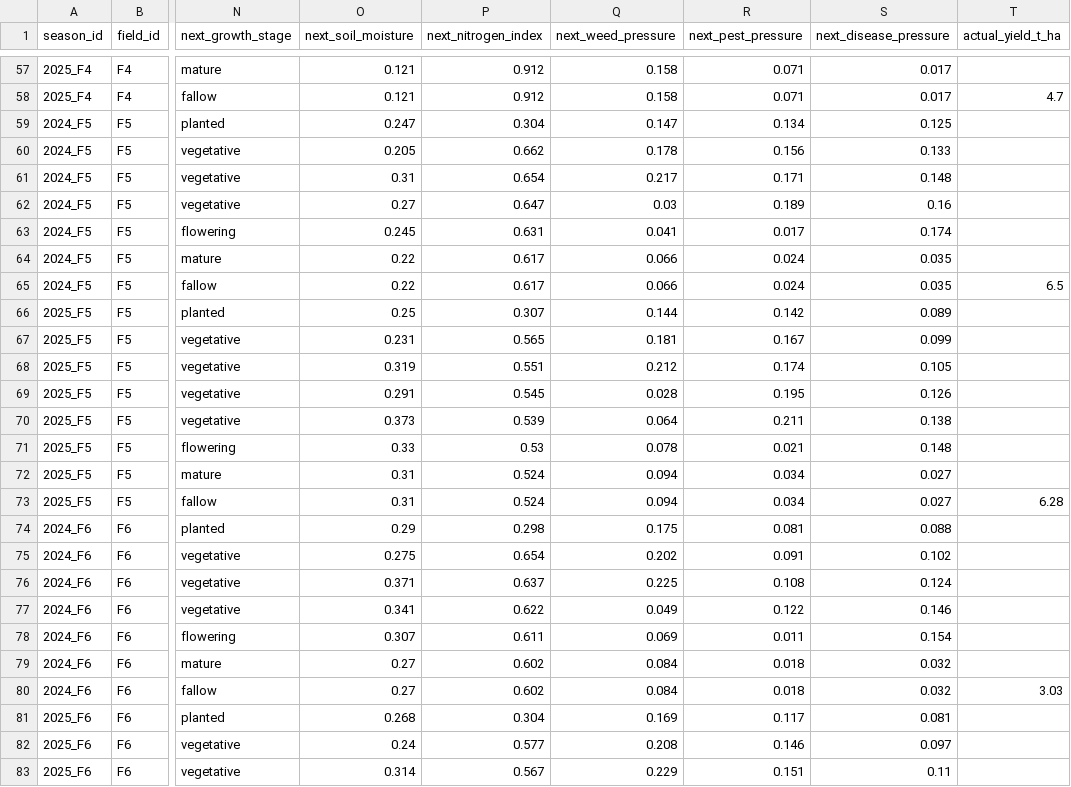
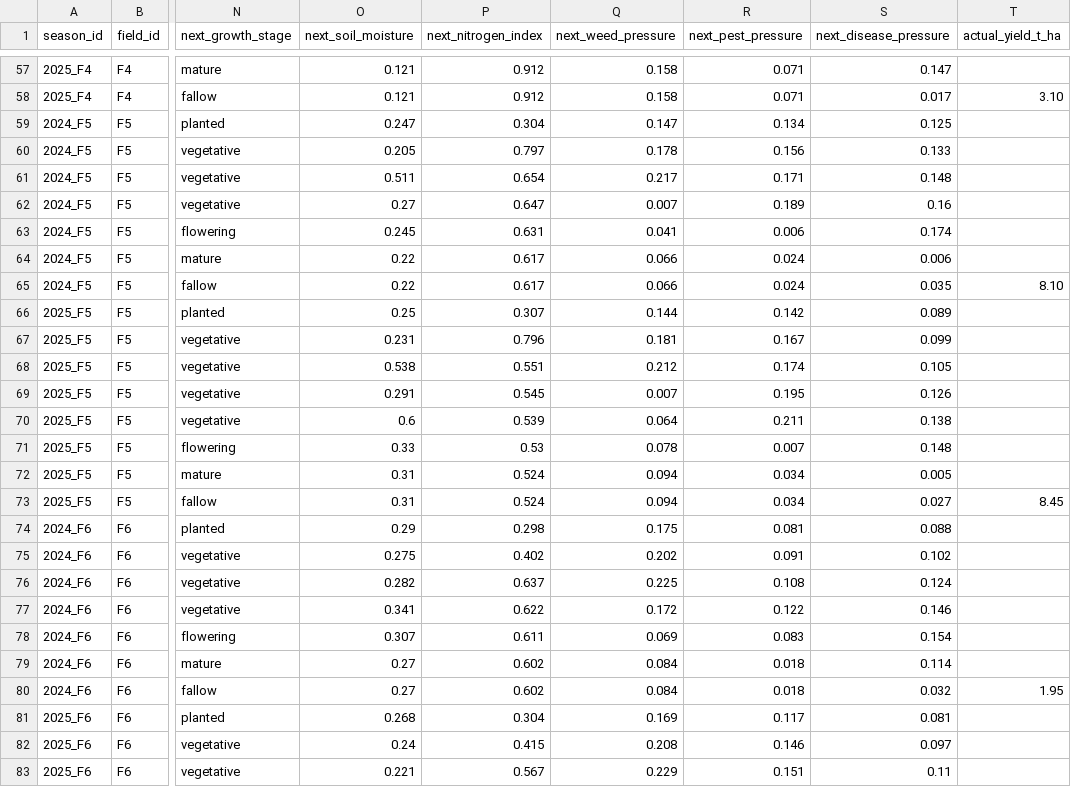
Before and after one commit to Reo906/FarmOpti, a CSV file: data/farm_history/history.csv, drawn as a sheet; only a part is shown, gaps mark what is left out; the diff covers the shown part only; the diff names each change by its address in the sheet, - before the commit and + after, or states it on an @@ line.

```diff
--- a/data/farm_history/history.csv
+++ b/data/farm_history/history.csv
-S57 (next_disease_pressure): 0.017
+S57 (next_disease_pressure): 0.147
-T58 (actual_yield_t_ha): 4.7
+T58 (actual_yield_t_ha): 3.10
-P60 (next_nitrogen_index): 0.662
+P60 (next_nitrogen_index): 0.797
-O61 (next_soil_moisture): 0.31
+O61 (next_soil_moisture): 0.511
-Q62 (next_weed_pressure): 0.03
+Q62 (next_weed_pressure): 0.007
-R63 (next_pest_pressure): 0.017
+R63 (next_pest_pressure): 0.006
-S64 (next_disease_pressure): 0.035
+S64 (next_disease_pressure): 0.006
-T65 (actual_yield_t_ha): 6.5
+T65 (actual_yield_t_ha): 8.10
-P67 (next_nitrogen_index): 0.565
+P67 (next_nitrogen_index): 0.796
-O68 (next_soil_moisture): 0.319
+O68 (next_soil_moisture): 0.538
-Q69 (next_weed_pressure): 0.028
+Q69 (next_weed_pressure): 0.007
-O70 (next_soil_moisture): 0.373
+O70 (next_soil_moisture): 0.6
-R71 (next_pest_pressure): 0.021
+R71 (next_pest_pressure): 0.007
-S72 (next_disease_pressure): 0.027
+S72 (next_disease_pressure): 0.005
-T73 (actual_yield_t_ha): 6.28
+T73 (actual_yield_t_ha): 8.45
-P75 (next_nitrogen_index): 0.654
+P75 (next_nitrogen_index): 0.402
-O76 (next_soil_moisture): 0.371
+O76 (next_soil_moisture): 0.282
-Q77 (next_weed_pressure): 0.049
+Q77 (next_weed_pressure): 0.172
-R78 (next_pest_pressure): 0.011
+R78 (next_pest_pressure): 0.083
-S79 (next_disease_pressure): 0.032
+S79 (next_disease_pressure): 0.114
-T80 (actual_yield_t_ha): 3.03
+T80 (actual_yield_t_ha): 1.95
-P82 (next_nitrogen_index): 0.577
+P82 (next_nitrogen_index): 0.415
-O83 (next_soil_moisture): 0.314
+O83 (next_soil_moisture): 0.221
```
Also changed, not shown: 63 edited cells elsewhere in this file.
